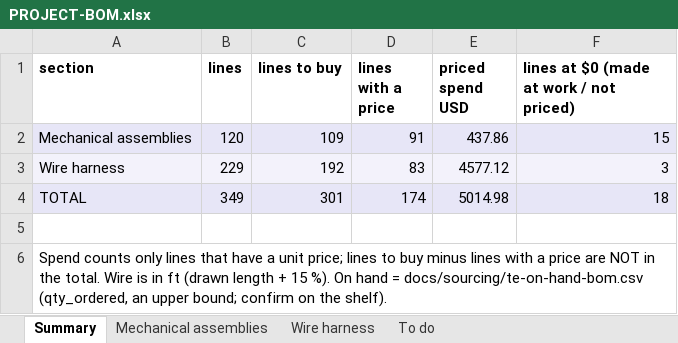
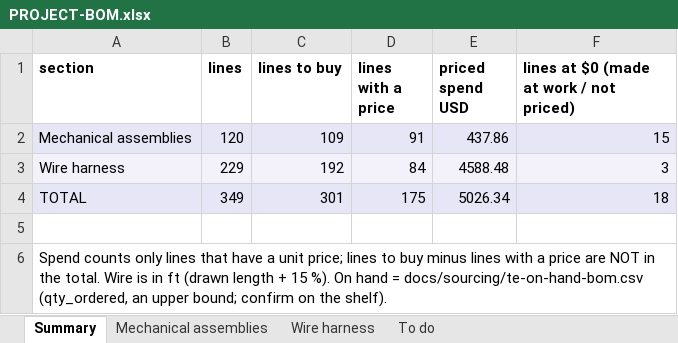
Before and after one commit to living-relation/st185-link-ecu-config, an Excel workbook: docs/sourcing/PROJECT-BOM.xlsx, sheet Summary, drawn as a sheet; values as stored, in another font and other column widths than the file's, no borders; the diff names each change by its address in the sheet, - before the commit and + after, or states it on an @@ line.

```diff
--- a/docs/sourcing/PROJECT-BOM.xlsx (sheet Summary)
+++ b/docs/sourcing/PROJECT-BOM.xlsx (sheet Summary)
-D3 (lines with a price): 83
+D3 (lines with a price): 84
-E3 (priced spend USD): 4577.12
+E3 (priced spend USD): 4588.48
-D4 (lines with a price): 174
+D4 (lines with a price): 175
-E4 (priced spend USD): 5014.98
+E4 (priced spend USD): 5026.34
```
Also changed, not shown: sheet Wire harness, sheet To do, 2 other files.
